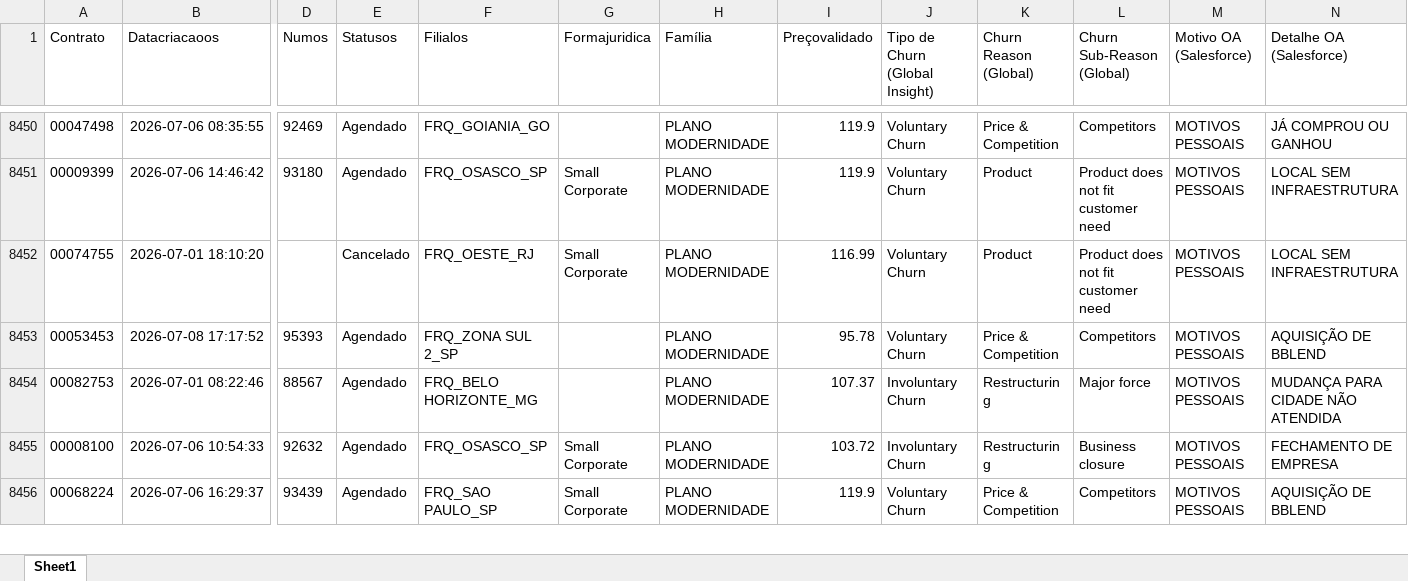
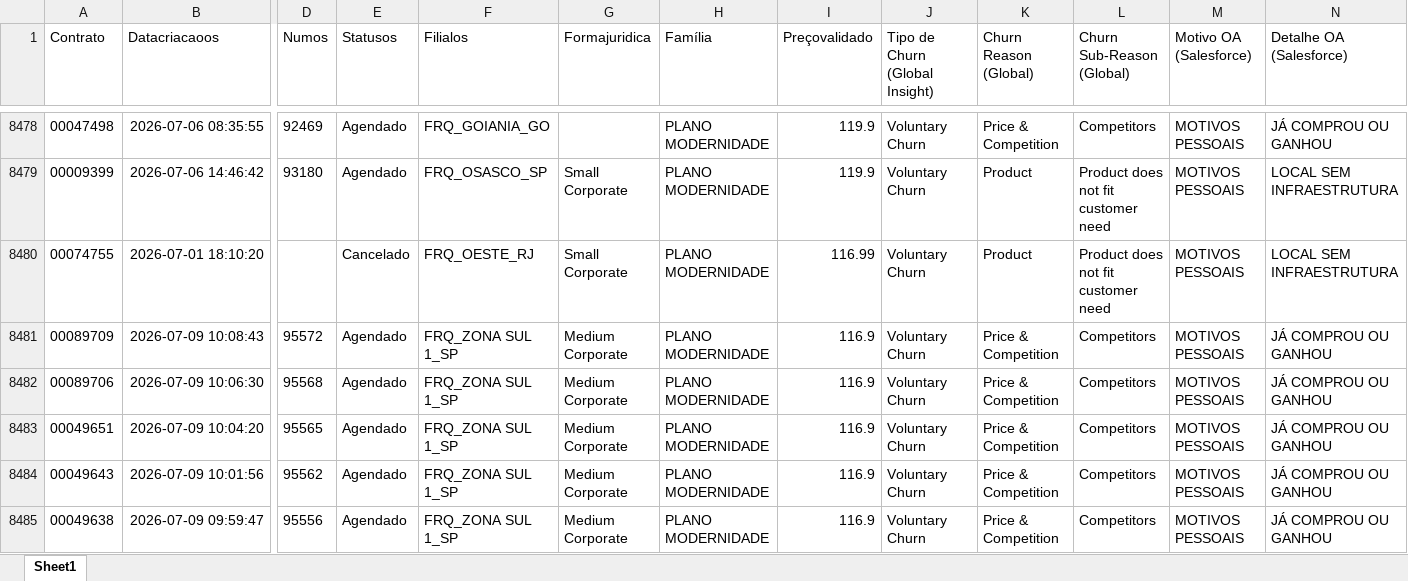
Before and after one commit to pedrofregulhe/churn_brazil, an Excel workbook: criação_2026.xlsx, sheet Sheet1, drawn as a sheet; only a part is shown, gaps mark what is left out; the shorter side is filled out with more unchanged rows; values as stored, in another font and other column widths than the file's, no borders; rows hold the shown columns only; the diff covers the shown part only; the diff names each change by its address in the sheet, - before the commit and + after, or states it on an @@ line.

```diff
--- a/criação_2026.xlsx (sheet Sheet1)
+++ b/criação_2026.xlsx (sheet Sheet1)
+row 8481: 00089709 | 2026-07-09 10:08:43 | 95572 | Agendado | FRQ_ZONA SUL 1_SP | Medium Corporate | PLANO MODERNIDADE | 116.9 | Voluntary Churn | Price & Competition | Competitors | MOTIVOS PESSOAIS | JÁ COMPROU OU GANHOU
+row 8482: 00089706 | 2026-07-09 10:06:30 | 95568 | Agendado | FRQ_ZONA SUL 1_SP | Medium Corporate | PLANO MODERNIDADE | 116.9 | Voluntary Churn | Price & Competition | Competitors | MOTIVOS PESSOAIS | JÁ COMPROU OU GANHOU
+row 8483: 00049651 | 2026-07-09 10:04:20 | 95565 | Agendado | FRQ_ZONA SUL 1_SP | Medium Corporate | PLANO MODERNIDADE | 116.9 | Voluntary Churn | Price & Competition | Competitors | MOTIVOS PESSOAIS | JÁ COMPROU OU GANHOU
+row 8484: 00049643 | 2026-07-09 10:01:56 | 95562 | Agendado | FRQ_ZONA SUL 1_SP | Medium Corporate | PLANO MODERNIDADE | 116.9 | Voluntary Churn | Price & Competition | Competitors | MOTIVOS PESSOAIS | JÁ COMPROU OU GANHOU
+row 8485: 00049638 | 2026-07-09 09:59:47 | 95556 | Agendado | FRQ_ZONA SUL 1_SP | Medium Corporate | PLANO MODERNIDADE | 116.9 | Voluntary Churn | Price & Competition | Competitors | MOTIVOS PESSOAIS | JÁ COMPROU OU GANHOU
```
Also changed, not shown: 39 added rows and 5 edited cells elsewhere in this sheet, backlog_churn.xlsx, churn_2026.xlsx, 3 other files.
